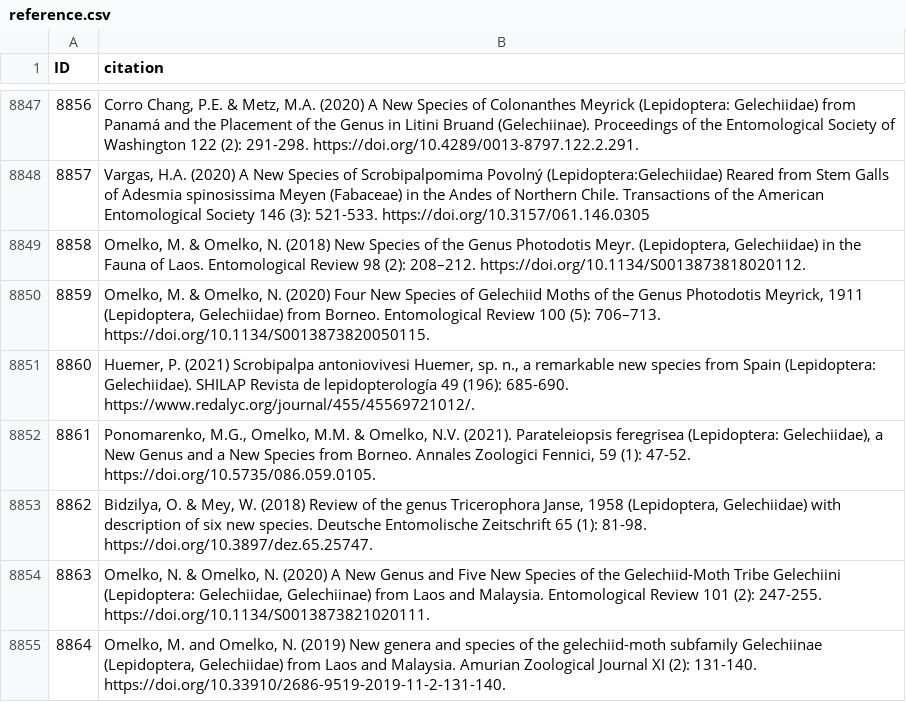
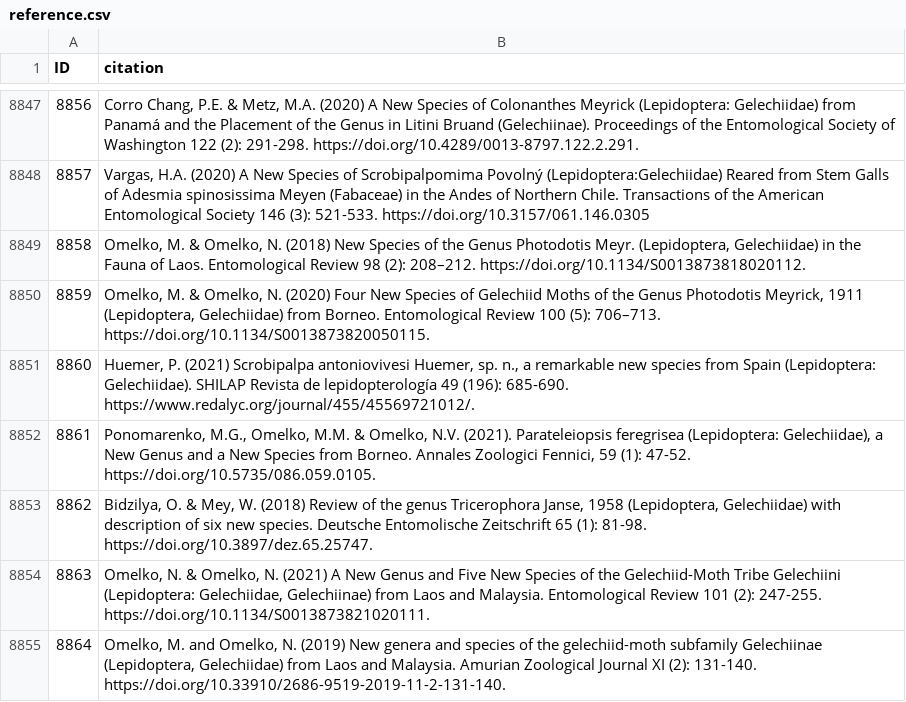
Before and after one commit to dhobern/Gelechiidae, a CSV file: coldp/data/reference.csv, drawn as a sheet; only a part is shown, gaps mark what is left out.

```diff
--- a/coldp/data/reference.csv
+++ b/coldp/data/reference.csv
@@ -8853,3 +8853,3 @@ ID,citation
 8862,"Bidzilya, O. & Mey, W. (2018) Review of the genus Tricerophora Janse, 1958 (Lepidoptera, Gelechiidae) with description of six new species. Deutsche Entomolische Zeitschrift 65 (1): 81-98. https://doi.org/10.3897/dez.65.25747."
-8863,"Omelko, N. & Omelko, N. (2020) A New Genus and Five New Species of the Gelechiid-Moth Tribe Gelechiini (Lepidoptera: Gelechiidae, Gelechiinae) from Laos and Malaysia. Entomological Review 101 (2): 247-255. https://doi.org/10.1134/S0013873821020111."
+8863,"Omelko, N. & Omelko, N. (2021) A New Genus and Five New Species of the Gelechiid-Moth Tribe Gelechiini (Lepidoptera: Gelechiidae, Gelechiinae) from Laos and Malaysia. Entomological Review 101 (2): 247-255. https://doi.org/10.1134/S0013873821020111."
 8864,"Omelko, M. and Omelko, N. (2019) New genera and species of the gelechiid-moth subfamily Gelechiinae (Lepidoptera, Gelechiidae) from Laos and Malaysia. Amurian Zoological Journal XI (2): 131-140. https://doi.org/10.33910/2686-9519-2019-11-2-131-140."
```
Also changed, not shown: 1 other file.
